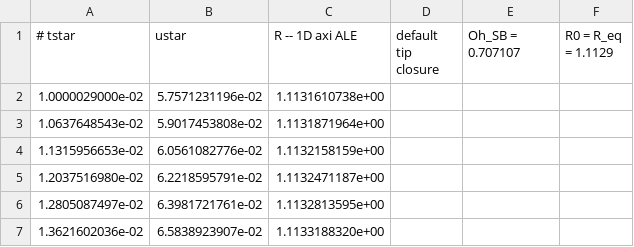
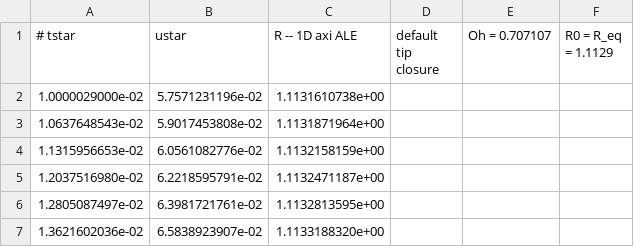
Before and after one commit to comphy-lab/Taylor-Culick-FEM, a CSV file: docs/axi-validation/figures/data/ale1d_default.csv, drawn as a sheet; only a part is shown.

```diff
--- a/docs/axi-validation/figures/data/ale1d_default.csv
+++ b/docs/axi-validation/figures/data/ale1d_default.csv
@@ -1,2 +1,2 @@
-# tstar,ustar,R -- 1D axi ALE, default tip closure, Oh_SB = 0.707107, R0 = R_eq = 1.1129
+# tstar,ustar,R -- 1D axi ALE, default tip closure, Oh = 0.707107, R0 = R_eq = 1.1129
 1.0000029000e-02,5.7571231196e-02,1.1131610738e+00
```
Also changed, not shown: docs/axi-validation/figures/data/ale1d_tipcorr.csv, docs/axi-validation/figures/data/basilisk2024_oh1.csv, 14 other files.
